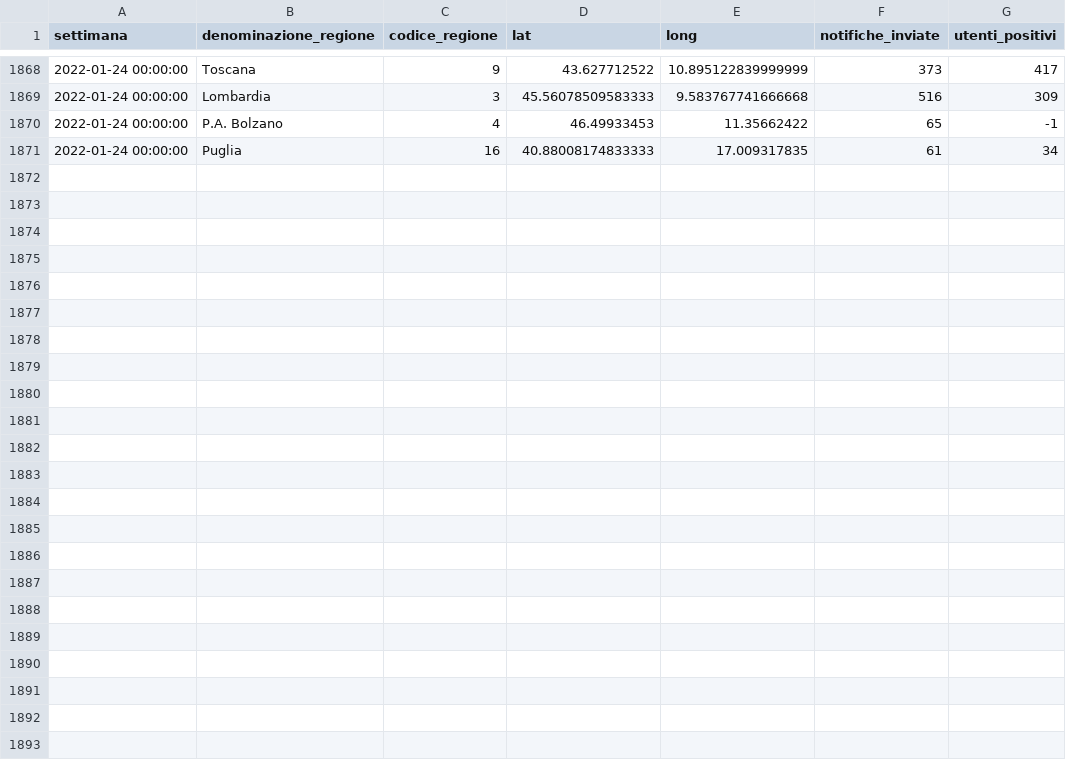
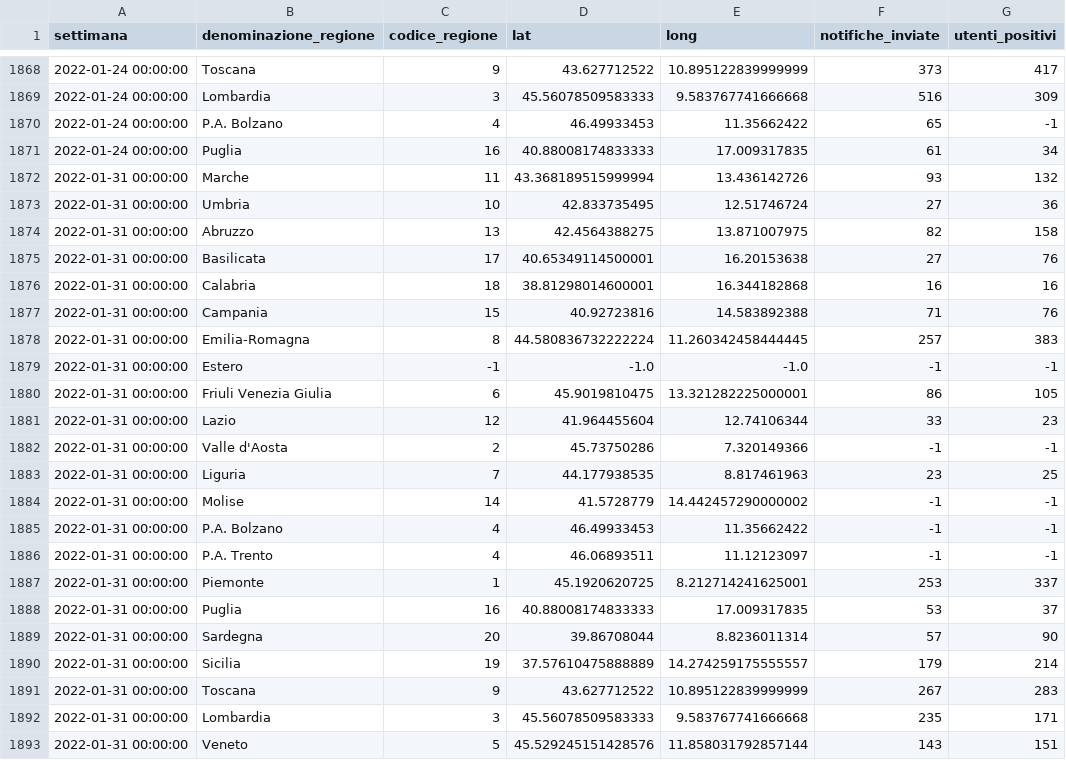
Before and after one commit to immuni-app/immuni-dashboard-data, a CSV file: dati/andamento-settimanale-dati-regionali.csv, drawn as a sheet; only a part is shown, gaps mark what is left out; the diff names each change by its address in the sheet, - before the commit and + after, or states it on an @@ line.

```diff
--- a/dati/andamento-settimanale-dati-regionali.csv
+++ b/dati/andamento-settimanale-dati-regionali.csv
+row 1872: 2022-01-31 00:00:00 | Marche | 11 | 43.368189515999994 | 13.436142726 | 93 | 132
+row 1873: 2022-01-31 00:00:00 | Umbria | 10 | 42.833735495 | 12.51746724 | 27 | 36
+row 1874: 2022-01-31 00:00:00 | Abruzzo | 13 | 42.4564388275 | 13.871007975 | 82 | 158
+row 1875: 2022-01-31 00:00:00 | Basilicata | 17 | 40.65349114500001 | 16.20153638 | 27 | 76
+row 1876: 2022-01-31 00:00:00 | Calabria | 18 | 38.81298014600001 | 16.344182868 | 16 | 16
+row 1877: 2022-01-31 00:00:00 | Campania | 15 | 40.92723816 | 14.583892388 | 71 | 76
+row 1878: 2022-01-31 00:00:00 | Emilia-Romagna | 8 | 44.580836732222224 | 11.260342458444445 | 257 | 383
+row 1879: 2022-01-31 00:00:00 | Estero | -1 | -1.0 | -1.0 | -1 | -1
+row 1880: 2022-01-31 00:00:00 | Friuli Venezia Giulia | 6 | 45.9019810475 | 13.321282225000001 | 86 | 105
+row 1881: 2022-01-31 00:00:00 | Lazio | 12 | 41.964455604 | 12.74106344 | 33 | 23
+row 1882: 2022-01-31 00:00:00 | Valle d'Aosta | 2 | 45.73750286 | 7.320149366 | -1 | -1
+row 1883: 2022-01-31 00:00:00 | Liguria | 7 | 44.177938535 | 8.817461963 | 23 | 25
+row 1884: 2022-01-31 00:00:00 | Molise | 14 | 41.5728779 | 14.442457290000002 | -1 | -1
+row 1885: 2022-01-31 00:00:00 | P.A. Bolzano | 4 | 46.49933453 | 11.35662422 | -1 | -1
+row 1886: 2022-01-31 00:00:00 | P.A. Trento | 4 | 46.06893511 | 11.12123097 | -1 | -1
+row 1887: 2022-01-31 00:00:00 | Piemonte | 1 | 45.1920620725 | 8.212714241625001 | 253 | 337
+row 1888: 2022-01-31 00:00:00 | Puglia | 16 | 40.88008174833333 | 17.009317835 | 53 | 37
+row 1889: 2022-01-31 00:00:00 | Sardegna | 20 | 39.86708044 | 8.8236011314 | 57 | 90
+row 1890: 2022-01-31 00:00:00 | Sicilia | 19 | 37.57610475888889 | 14.274259175555557 | 179 | 214
+row 1891: 2022-01-31 00:00:00 | Toscana | 9 | 43.627712522 | 10.895122839999999 | 267 | 283
+row 1892: 2022-01-31 00:00:00 | Lombardia | 3 | 45.56078509583333 | 9.583767741666668 | 235 | 171
+row 1893: 2022-01-31 00:00:00 | Veneto | 5 | 45.529245151428576 | 11.858031792857144 | 143 | 151
```
Also changed, not shown: dati/andamento-dati-nazionali.csv, dati/andamento-settimanale-dati-regionali-latest.csv, 3 other files.
